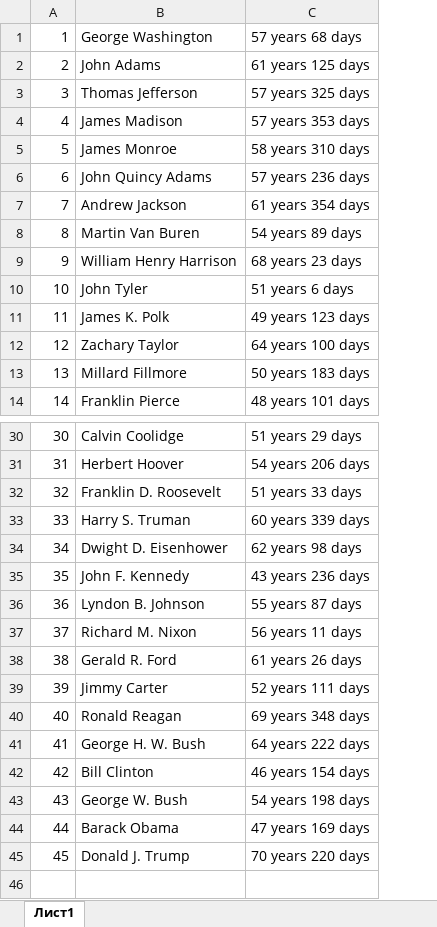
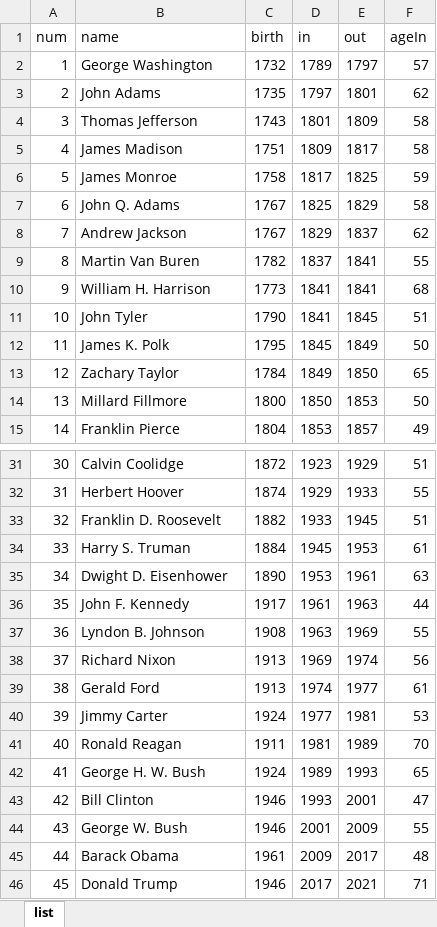
Before and after one commit to MaxProkashev/pracML, an Excel workbook: presidentUSA.xlsx, sheet list, drawn as a sheet; only a part is shown, gaps mark what is left out; values as stored, in another font and other column widths than the file's, no cell formats; removed rows and columns are numbered as before the commit, all else as after; the diff names each change by its address in the sheet, - before the commit and + after, or states it on an @@ line.

```diff
--- a/presidentUSA.xlsx (sheet list)
+++ b/presidentUSA.xlsx (sheet list)
-sheet tab: Лист1
+sheet tab: list
-column C, rows 1-14: 57 years 68 days | 61 years 125 days | 57 years 325 days | 57 years 353 days | 58 years 310 days | 57 years 236 days | 61 years 354 days | 54 years 89 days | 68 years 23 days | 51 years 6 days | 49 years 123 days | 64 years 100 days | 50 years 183 days | 48 years 101 days; rows 30-45: 51 years 29 days | 54 years 206 days | 51 years 33 days | 60 years 339 days | 62 years 98 days | 43 years 236 days | 55 years 87 days | 56 years 11 days | 61 years 26 days | 52 years 111 days | 69 years 348 days | 64 years 222 days | 46 years 154 days | 54 years 198 days | 47 years 169 days | 70 years 220 days
+column C, rows 2-15: 1732 | 1735 | 1743 | 1751 | 1758 | 1767 | 1767 | 1782 | 1773 | 1790 | 1795 | 1784 | 1800 | 1804; rows 31-46: 1872 | 1874 | 1882 | 1884 | 1890 | 1917 | 1908 | 1913 | 1913 | 1924 | 1911 | 1924 | 1946 | 1946 | 1961 | 1946
+column D, rows 2-15: 1789 | 1797 | 1801 | 1809 | 1817 | 1825 | 1829 | 1837 | 1841 | 1841 | 1845 | 1849 | 1850 | 1853; rows 31-46: 1923 | 1929 | 1933 | 1945 | 1953 | 1961 | 1963 | 1969 | 1974 | 1977 | 1981 | 1989 | 1993 | 2001 | 2009 | 2017
+column E, rows 2-15: 1797 | 1801 | 1809 | 1817 | 1825 | 1829 | 1837 | 1841 | 1841 | 1845 | 1849 | 1850 | 1853 | 1857; rows 31-46: 1929 | 1933 | 1945 | 1953 | 1961 | 1963 | 1969 | 1974 | 1977 | 1981 | 1989 | 1993 | 2001 | 2009 | 2017 | 2021
+column F, rows 2-15: 57 | 62 | 58 | 58 | 59 | 58 | 62 | 55 | 68 | 51 | 50 | 65 | 50 | 49; rows 31-46: 51 | 55 | 51 | 61 | 63 | 44 | 55 | 56 | 61 | 53 | 70 | 65 | 47 | 55 | 48 | 71
+row 1: num | name | birth | in | out | ageIn
-B7: John Quincy Adams
+B7: John Q. Adams
-B10: William Henry Harrison
+B10: William H. Harrison
-B38: Richard M. Nixon
+B38: Richard Nixon
-B39: Gerald R. Ford
+B39: Gerald Ford
-B46: Donald J. Trump
+B46: Donald Trump
```
Also changed, not shown: cell formats, 8 other files.
